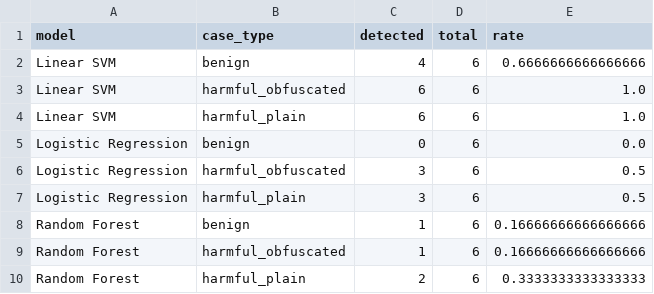
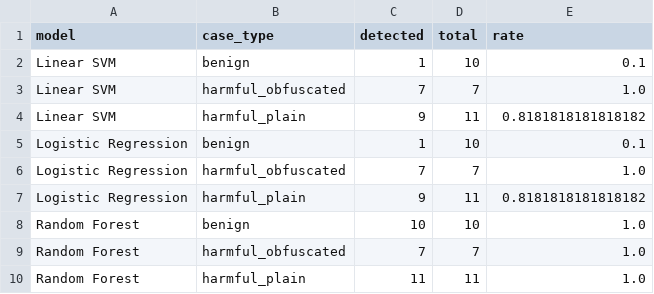
Before and after one commit to april-24/HateSpeechDetectionUsingNLP, a CSV file: results/evasion_demonstration_summary.csv, drawn as a sheet.

```diff
--- a/results/evasion_demonstration_summary.csv
+++ b/results/evasion_demonstration_summary.csv
@@ -1,10 +1,10 @@
 model,case_type,detected,total,rate
-Linear SVM,benign,4,6,0.6666666666666666
-Linear SVM,harmful_obfuscated,6,6,1.0
-Linear SVM,harmful_plain,6,6,1.0
-Logistic Regression,benign,0,6,0.0
-Logistic Regression,harmful_obfuscated,3,6,0.5
-Logistic Regression,harmful_plain,3,6,0.5
-Random Forest,benign,1,6,0.16666666666666666
-Random Forest,harmful_obfuscated,1,6,0.16666666666666666
-Random Forest,harmful_plain,2,6,0.3333333333333333
+Linear SVM,benign,1,10,0.1
+Linear SVM,harmful_obfuscated,7,7,1.0
+Linear SVM,harmful_plain,9,11,0.8181818181818182
+Logistic Regression,benign,1,10,0.1
+Logistic Regression,harmful_obfuscated,7,7,1.0
+Logistic Regression,harmful_plain,9,11,0.8181818181818182
+Random Forest,benign,10,10,1.0
+Random Forest,harmful_obfuscated,7,7,1.0
+Random Forest,harmful_plain,11,11,1.0
```
Also changed, not shown: results/comparison_table.csv, results/evasion_demonstration_details.csv, 29 other files.
